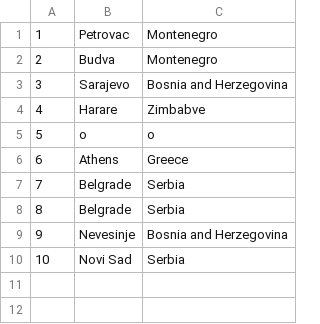
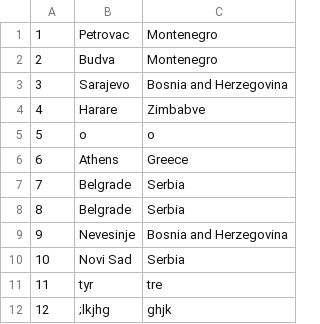
Before and after one commit to KornelijeKiso/DreamTeam, a CSV file: ProjectTourism/ProjectTourism/References/locations.csv, drawn as a sheet.

```diff
--- a/ProjectTourism/ProjectTourism/References/locations.csv
+++ b/ProjectTourism/ProjectTourism/References/locations.csv
@@ -10 +10,3 @@
 10|Novi Sad|Serbia
+11|tyr|tre
+12|;lkjhg|ghjk
```
Also changed, not shown: ProjectTourism/ProjectTourism/References/routes.csv, 3 other files.
